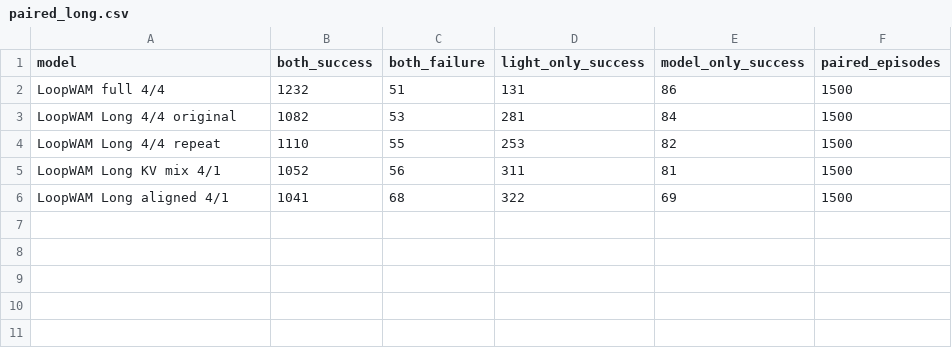
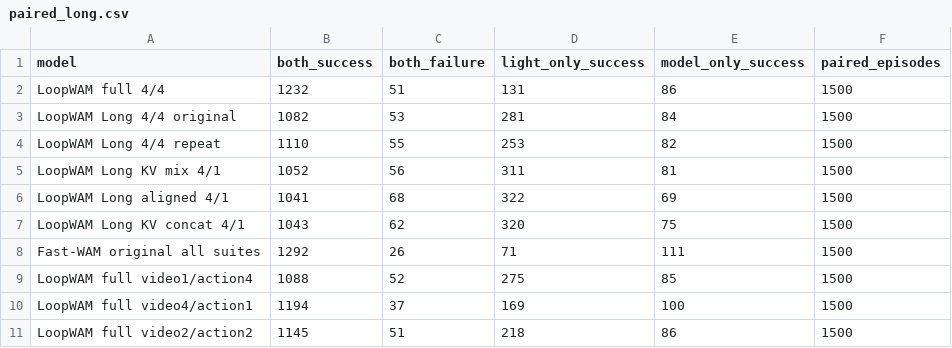
Before and after one commit to anhdao69/LoopWAM_NT, a CSV file: evaluation_report/draft/paired_long.csv, drawn as a sheet.

```diff
--- a/evaluation_report/draft/paired_long.csv
+++ b/evaluation_report/draft/paired_long.csv
@@ -6 +6,6 @@ LoopWAM Long KV mix 4/1,1052,56,311,81,1500
 LoopWAM Long aligned 4/1,1041,68,322,69,1500
+LoopWAM Long KV concat 4/1,1043,62,320,75,1500
+Fast-WAM original all suites,1292,26,71,111,1500
+LoopWAM full video1/action4,1088,52,275,85,1500
+LoopWAM full video4/action1,1194,37,169,100,1500
+LoopWAM full video2/action2,1145,51,218,86,1500
```
Also changed, not shown: evaluation_report/draft/seed_results.csv, evaluation_report/draft/suite_results.csv, 43 other files.
